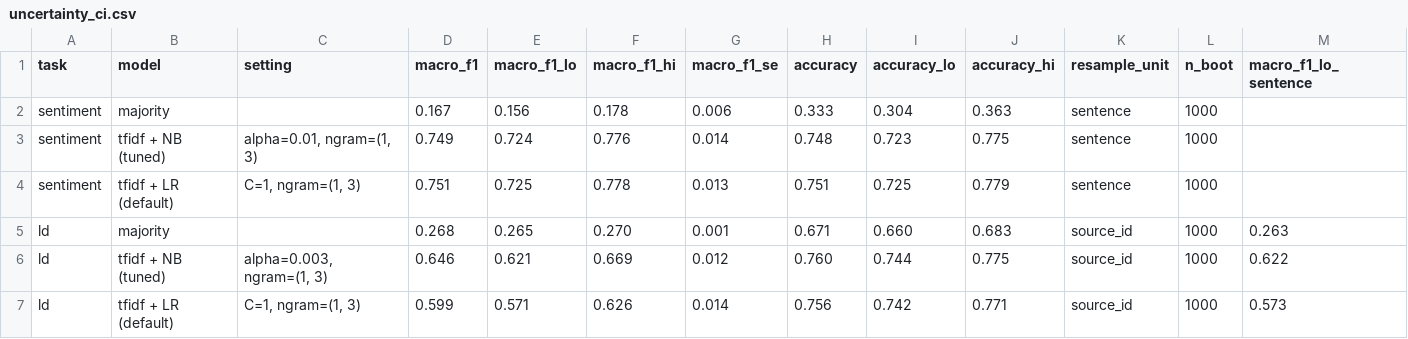
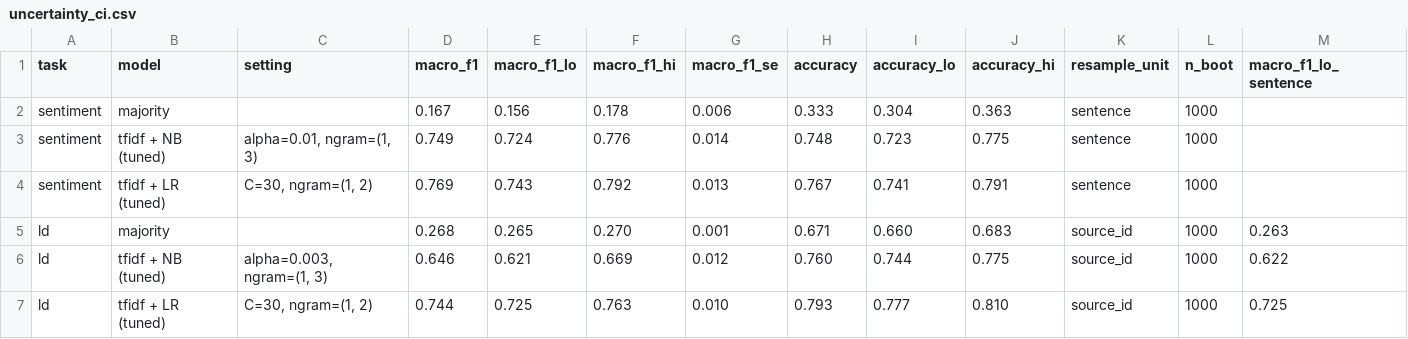
Before and after one commit to kharintirasakar437/Machine-Learning-Project-CantoneseNLU-Gamze-Kharintirasakar-Diana-Shawn-David, a CSV file: results/uncertainty_ci.csv, drawn as a sheet; only a part is shown; removed rows and columns are numbered as before the commit, all else as after; rows hold the shown columns only; the diff names each change by its address in the sheet, - before the commit and + after, or states it on an @@ line.

```diff
--- a/results/uncertainty_ci.csv
+++ b/results/uncertainty_ci.csv
-B4 (model): tfidf + LR (default)
+B4 (model): tfidf + LR (tuned)
-C4 (setting): C=1, ngram=(1, 3)
+C4 (setting): C=30, ngram=(1, 2)
-D4 (macro_f1): 0.751
+D4 (macro_f1): 0.769
-E4 (macro_f1_lo): 0.725
+E4 (macro_f1_lo): 0.743
-F4 (macro_f1_hi): 0.778
+F4 (macro_f1_hi): 0.792
-H4 (accuracy): 0.751
+H4 (accuracy): 0.767
-I4 (accuracy_lo): 0.725
+I4 (accuracy_lo): 0.741
-J4 (accuracy_hi): 0.779
+J4 (accuracy_hi): 0.791
-row 7: ld | tfidf + LR (default) | C=1, ngram=(1, 3) | 0.599 | 0.571 | 0.626 | 0.014 | 0.756 | 0.742 | 0.771 | source_id | 1000 | 0.573
+row 7: ld | tfidf + LR (tuned) | C=30, ngram=(1, 2) | 0.744 | 0.725 | 0.763 | 0.010 | 0.793 | 0.777 | 0.810 | source_id | 1000 | 0.725
```
Also changed, not shown: results/learning_curves.csv, results/learning_curves_summary.csv, 6 other files.
